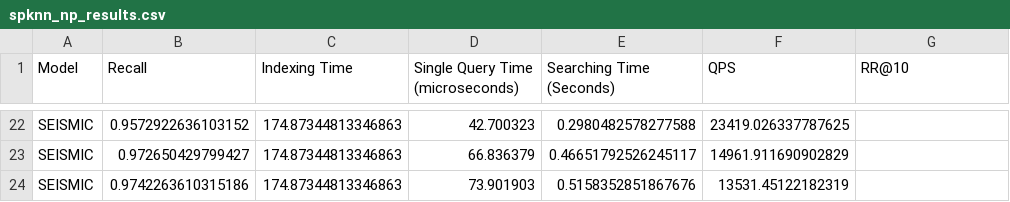
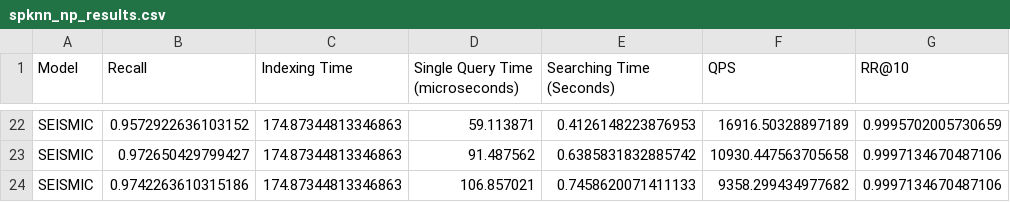
Before and after one commit to dhaura/spknn-playground, a CSV file: results/spknn_np_results.csv, drawn as a sheet; only a part is shown, gaps mark what is left out; the diff covers the shown part only; the diff names each change by its address in the sheet, - before the commit and + after, or states it on an @@ line.

```diff
--- a/results/spknn_np_results.csv
+++ b/results/spknn_np_results.csv
-D22 (Single Query Time (microseconds)): 42.700323
+D22 (Single Query Time (microseconds)): 59.113871
-E22 (Searching Time (Seconds)): 0.2980482578277588
+E22 (Searching Time (Seconds)): 0.4126148223876953
-F22 (QPS): 23419.026337787625
+F22 (QPS): 16916.50328897189
-G22 (RR@10): (empty)
+G22 (RR@10): 0.9995702005730659
-D23 (Single Query Time (microseconds)): 66.836379
+D23 (Single Query Time (microseconds)): 91.487562
-E23 (Searching Time (Seconds)): 0.46651792526245117
+E23 (Searching Time (Seconds)): 0.6385831832885742
-F23 (QPS): 14961.911690902829
+F23 (QPS): 10930.447563705658
-G23:G24 (RR@10): (empty)
+G23:G24 (RR@10): 0.9997134670487106
-D24 (Single Query Time (microseconds)): 73.901903
+D24 (Single Query Time (microseconds)): 106.857021
-E24 (Searching Time (Seconds)): 0.5158352851867676
+E24 (Searching Time (Seconds)): 0.7458620071411133
-F24 (QPS): 13531.45122182319
+F24 (QPS): 9358.299434977682
```
Also changed, not shown: 9 added rows, 9 removed rows and 44 edited cells elsewhere in this file, 2 other files.
